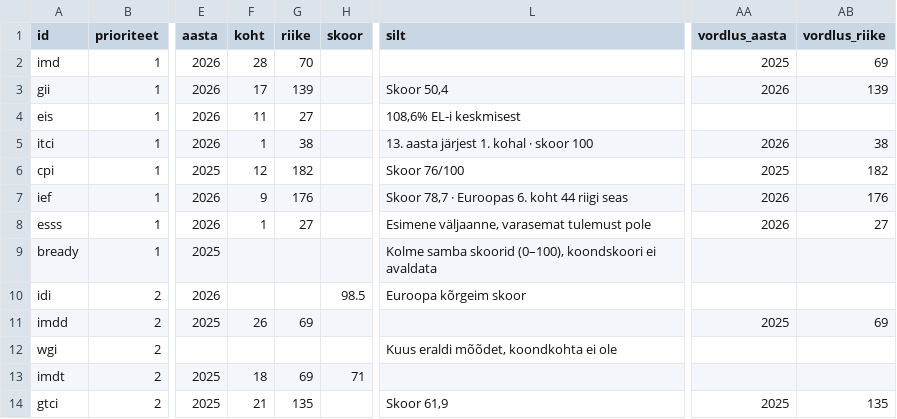
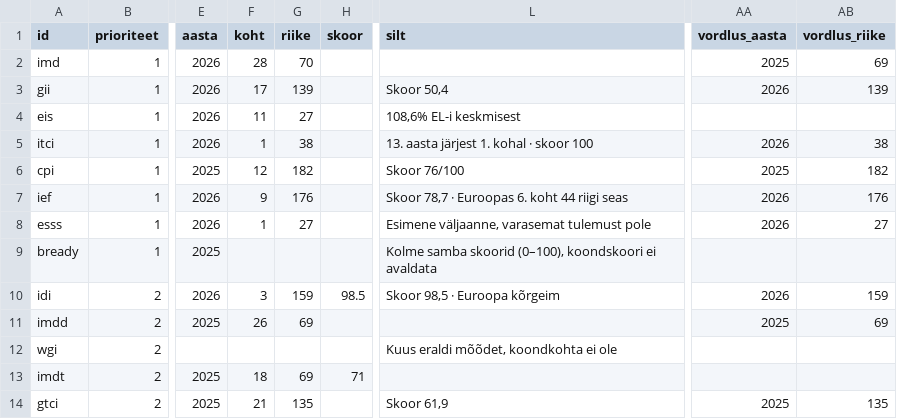
Before and after one commit to karel150/MKMgraafikud, a CSV file: andmed/indeksid.csv, drawn as a sheet; only a part is shown, gaps mark what is left out; the diff names each change by its address in the sheet, - before the commit and + after, or states it on an @@ line.

```diff
--- a/andmed/indeksid.csv
+++ b/andmed/indeksid.csv
-F10 (koht): (empty)
+F10 (koht): 3
-G10 (riike): (empty)
+G10 (riike): 159
-L10 (silt): Euroopa kõrgeim skoor
+L10 (silt): Skoor 98,5 · Euroopa kõrgeim
-AA10 (vordlus_aasta): (empty)
+AA10 (vordlus_aasta): 2026
-AB10 (vordlus_riike): (empty)
+AB10 (vordlus_riike): 159
```
Also changed, not shown: andmed/indeksid_vordlus.csv, 1 other file.
